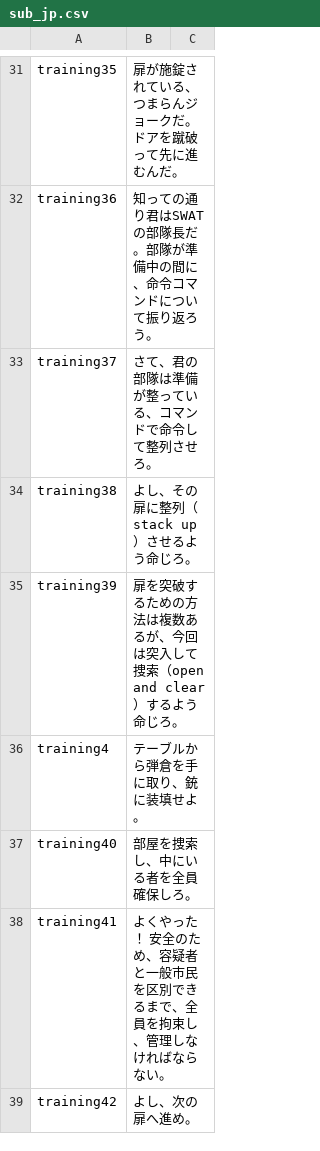
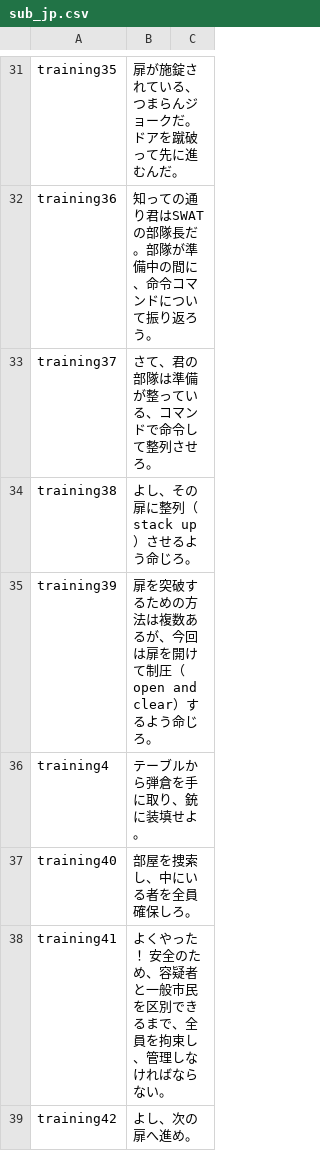
Before and after one commit to samex20000/RoN_jp_sub, a CSV file: VO/Station Trainer/sub_jp.csv, drawn as a sheet; only a part is shown, gaps mark what is left out; the diff covers the shown part only.

Commit message:
Update sub_jp.csv

```diff
--- a/VO/Station Trainer/sub_jp.csv
+++ b/VO/Station Trainer/sub_jp.csv
@@ -34,3 +34,3 @@ training37,さて、君の部隊は準備が整っている、コマンドで命
 training38,よし、その扉に整列（stack up）させるよう命じろ。,
-training39,扉を突破するための方法は複数あるが、今回は突入して捜索（open and clear）するよう命じろ。,
+training39,扉を突破するための方法は複数あるが、今回は扉を開けて制圧（open and clear）するよう命じろ。,
 training4,テーブルから弾倉を手に取り、銃に装填せよ。,
```
Also changed, not shown: 3 edited cells elsewhere in this file.
